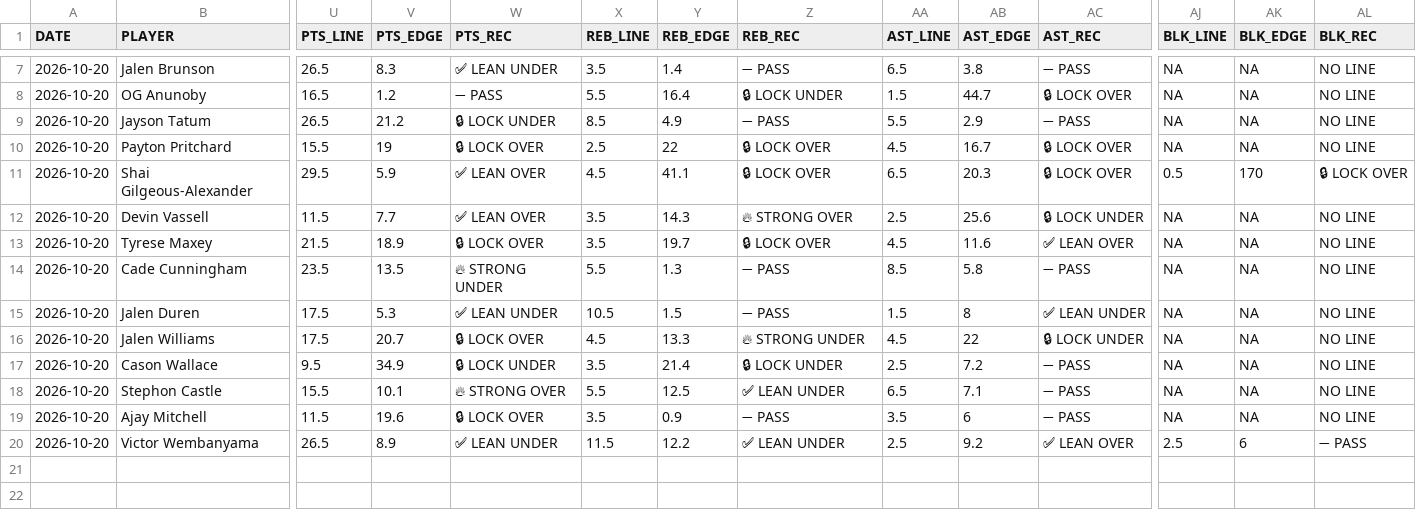
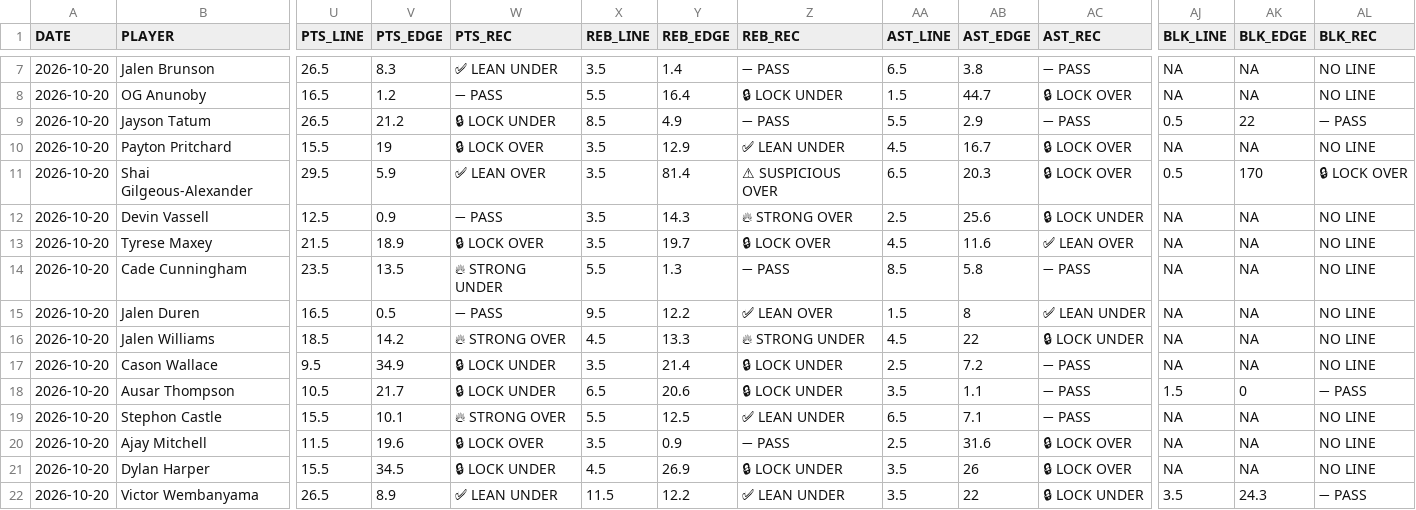
Before and after one commit to Ewlisten/lucky-predictions, a CSV file: data/nba_preds_20261020.csv, drawn as a sheet; only a part is shown, gaps mark what is left out; addresses are those after the commit; rows hold the shown columns only; the diff covers the shown part only; the diff names each change by its address in the sheet, - before the commit and + after, or states it on an @@ line.

Commit message:
daily

```diff
--- a/data/nba_preds_20261020.csv
+++ b/data/nba_preds_20261020.csv
-AJ9 (BLK_LINE): NA
+AJ9 (BLK_LINE): 0.5
-AK9 (BLK_EDGE): NA
+AK9 (BLK_EDGE): 22
-AL9 (BLK_REC): NO LINE
+AL9 (BLK_REC): ➖ PASS
-X10 (REB_LINE): 2.5
+X10 (REB_LINE): 3.5
-Y10 (REB_EDGE): 22
+Y10 (REB_EDGE): 12.9
-Z10 (REB_REC): 🔒 LOCK OVER
+Z10 (REB_REC): ✅ LEAN UNDER
-X11 (REB_LINE): 4.5
+X11 (REB_LINE): 3.5
-Y11 (REB_EDGE): 41.1
+Y11 (REB_EDGE): 81.4
-Z11 (REB_REC): 🔒 LOCK OVER
+Z11 (REB_REC): ⚠ SUSPICIOUS OVER
-U12 (PTS_LINE): 11.5
+U12 (PTS_LINE): 12.5
-V12 (PTS_EDGE): 7.7
+V12 (PTS_EDGE): 0.9
-W12 (PTS_REC): ✅ LEAN OVER
+W12 (PTS_REC): ➖ PASS
-U15 (PTS_LINE): 17.5
+U15 (PTS_LINE): 16.5
-V15 (PTS_EDGE): 5.3
+V15 (PTS_EDGE): 0.5
-W15 (PTS_REC): ✅ LEAN UNDER
+W15 (PTS_REC): ➖ PASS
-X15 (REB_LINE): 10.5
+X15 (REB_LINE): 9.5
-Y15 (REB_EDGE): 1.5
+Y15 (REB_EDGE): 12.2
-Z15 (REB_REC): ➖ PASS
+Z15 (REB_REC): ✅ LEAN OVER
-U16 (PTS_LINE): 17.5
+U16 (PTS_LINE): 18.5
-V16 (PTS_EDGE): 20.7
+V16 (PTS_EDGE): 14.2
-W16 (PTS_REC): 🔒 LOCK OVER
+W16 (PTS_REC): 🔥 STRONG OVER
+row 18: 2026-10-20 | Ausar Thompson | 10.5 | 21.7 | 🔒 LOCK UNDER | 6.5 | 20.6 | 🔒 LOCK UNDER | 3.5 | 1.1 | ➖ PASS | 1.5 | 0 | ➖ PASS
-AA20 (AST_LINE): 3.5
+AA20 (AST_LINE): 2.5
-AB20 (AST_EDGE): 6
+AB20 (AST_EDGE): 31.6
-AC20 (AST_REC): ➖ PASS
+AC20 (AST_REC): 🔒 LOCK OVER
+row 21: 2026-10-20 | Dylan Harper | 15.5 | 34.5 | 🔒 LOCK UNDER | 4.5 | 26.9 | 🔒 LOCK UNDER | 3.5 | 26 | 🔒 LOCK OVER | NA | NA | NO LINE
-AA22 (AST_LINE): 2.5
+AA22 (AST_LINE): 3.5
-AB22 (AST_EDGE): 9.2
+AB22 (AST_EDGE): 22
-AC22 (AST_REC): ✅ LEAN OVER
+AC22 (AST_REC): 🔒 LOCK UNDER
-AJ22 (BLK_LINE): 2.5
+AJ22 (BLK_LINE): 3.5
-AK22 (BLK_EDGE): 6
+AK22 (BLK_EDGE): 24.3
```
Also changed, not shown: 3 edited cells elsewhere in this file.
